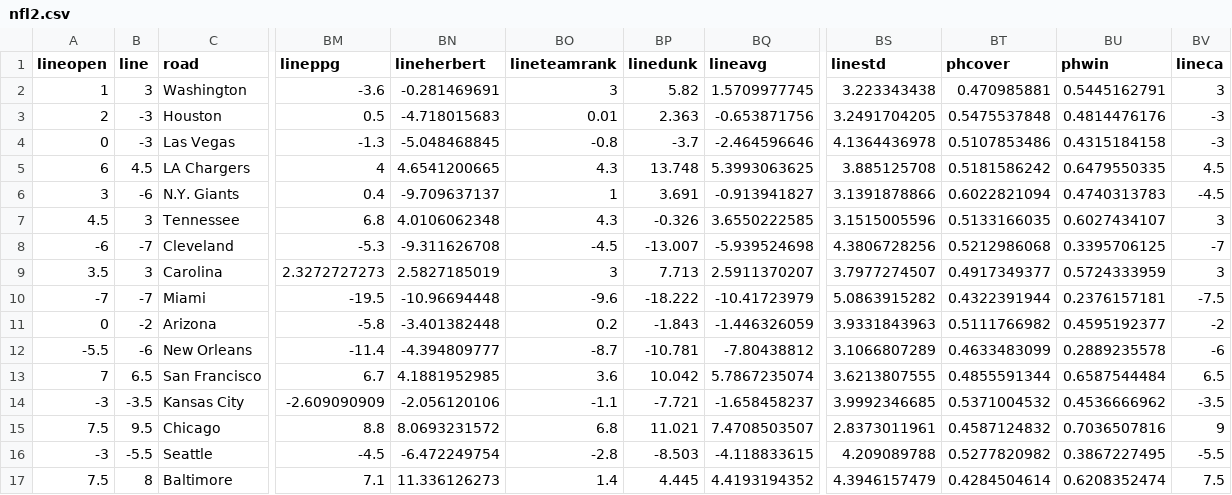
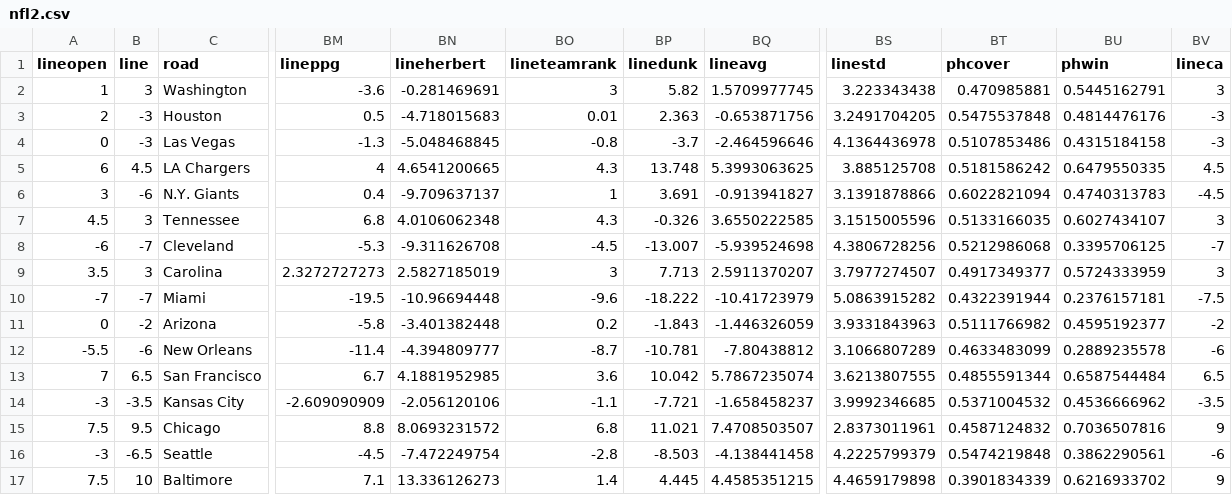
Before and after one commit to zlessner/Sports-Odds-Model, a CSV file: model/nfl2.csv, drawn as a sheet; only a part is shown, gaps mark what is left out; the diff names each change by its address in the sheet, - before the commit and + after, or states it on an @@ line.

```diff
--- a/model/nfl2.csv
+++ b/model/nfl2.csv
-B16 (line): -5.5
+B16 (line): -6.5
-BN16 (lineherbert): -6.472249754
+BN16 (lineherbert): -7.472249754
-BQ16 (lineavg): -4.118833615
+BQ16 (lineavg): -4.138441458
-BS16 (linestd): 4.209089788
+BS16 (linestd): 4.2225799379
-BT16 (phcover): 0.5277820982
+BT16 (phcover): 0.5474219848
-BU16 (phwin): 0.3867227495
+BU16 (phwin): 0.3862290561
-BV16 (lineca): -5.5
+BV16 (lineca): -6
-B17 (line): 8
+B17 (line): 10
-BN17 (lineherbert): 11.336126273
+BN17 (lineherbert): 13.336126273
-BQ17 (lineavg): 4.4193194352
+BQ17 (lineavg): 4.4585351215
-BS17 (linestd): 4.3946157479
+BS17 (linestd): 4.4659179898
-BT17 (phcover): 0.4284504614
+BT17 (phcover): 0.3901834339
-BU17 (phwin): 0.6208352474
+BU17 (phwin): 0.6216933702
-BV17 (lineca): 7.5
+BV17 (lineca): 9
```
Also changed, not shown: model/betResults.csv, model/bets.csv, 11 other files.
